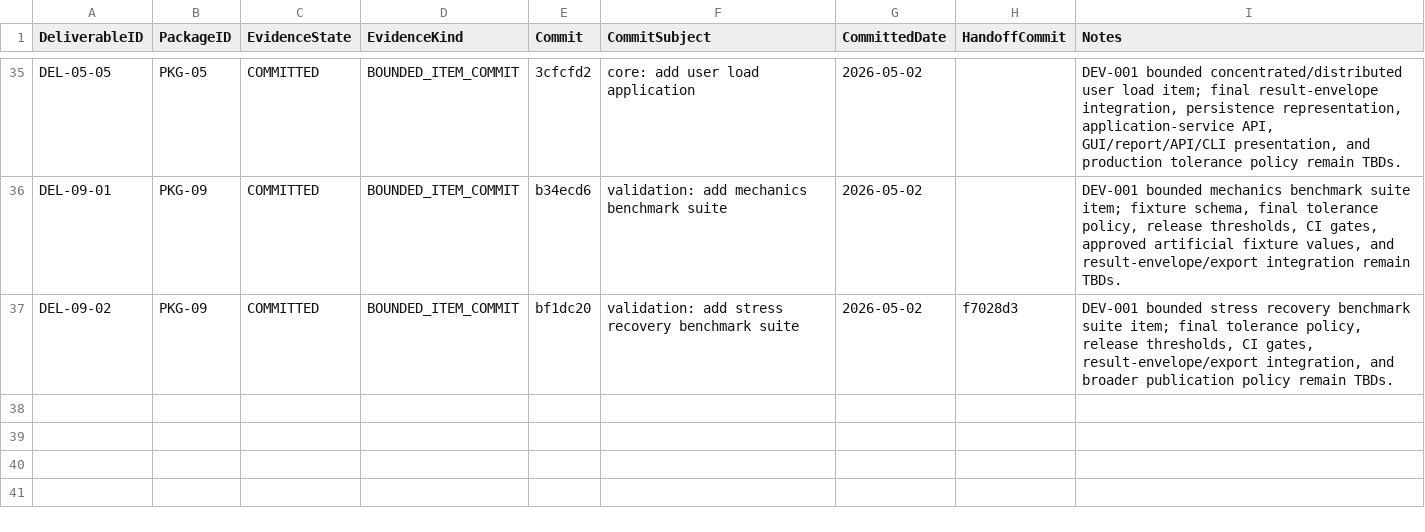
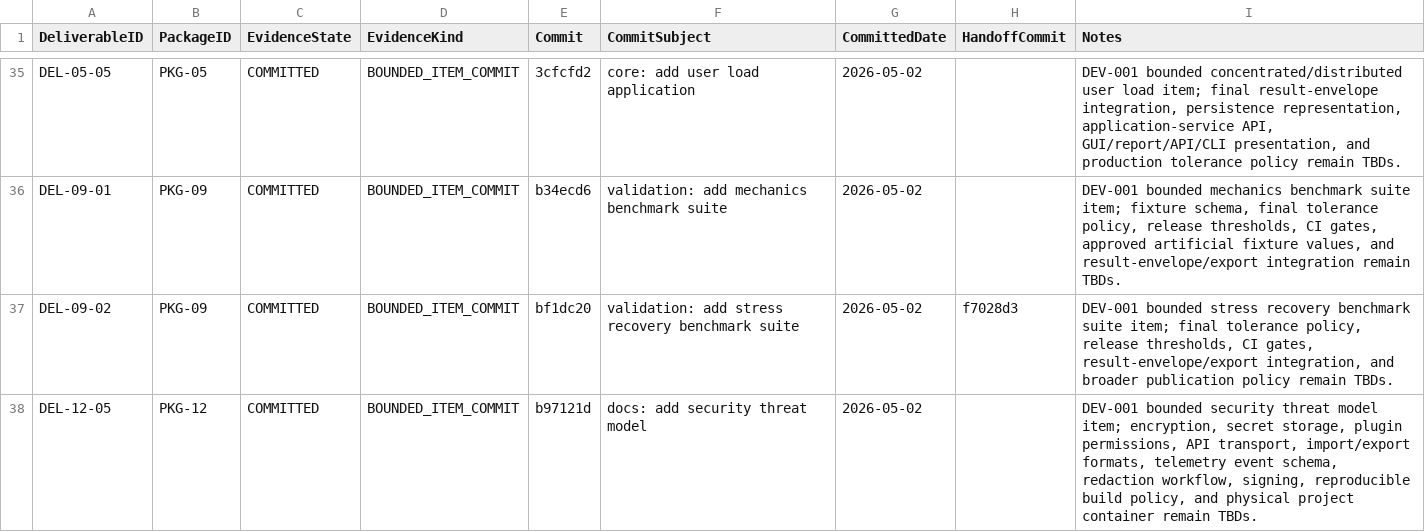
Before and after one commit to sgttomas/chirality-piping, a CSV file: execution/_Coordination/DEV-001_IMPLEMENTATION_EVIDENCE.csv, drawn as a sheet; only a part is shown, gaps mark what is left out; the diff names each change by its address in the sheet, - before the commit and + after, or states it on an @@ line.

Commit message:
coordination: close del-12-05 and prepare del-12-03

```diff
--- a/execution/_Coordination/DEV-001_IMPLEMENTATION_EVIDENCE.csv
+++ b/execution/_Coordination/DEV-001_IMPLEMENTATION_EVIDENCE.csv
+row 38: DEL-12-05 | PKG-12 | COMMITTED | BOUNDED_ITEM_COMMIT | b97121d | docs: add security threat model | 2026-05-02 |  | DEV-001 bounded security threat model item; encryption, secret storage, plugin permissions, API transport, import/export formats, telemetry event schema, redaction workflow, signing, reproducible build policy, and physical project container remain TBDs.
```
Also changed, not shown: execution/PKG-12_Security, Privacy, and Private Data Handling/1_Working/DEL-12-05_Security threat model/Dependencies.csv, execution/_Coordination/DEV-001_BLOCKER_QUEUE.csv, 4 other files.
